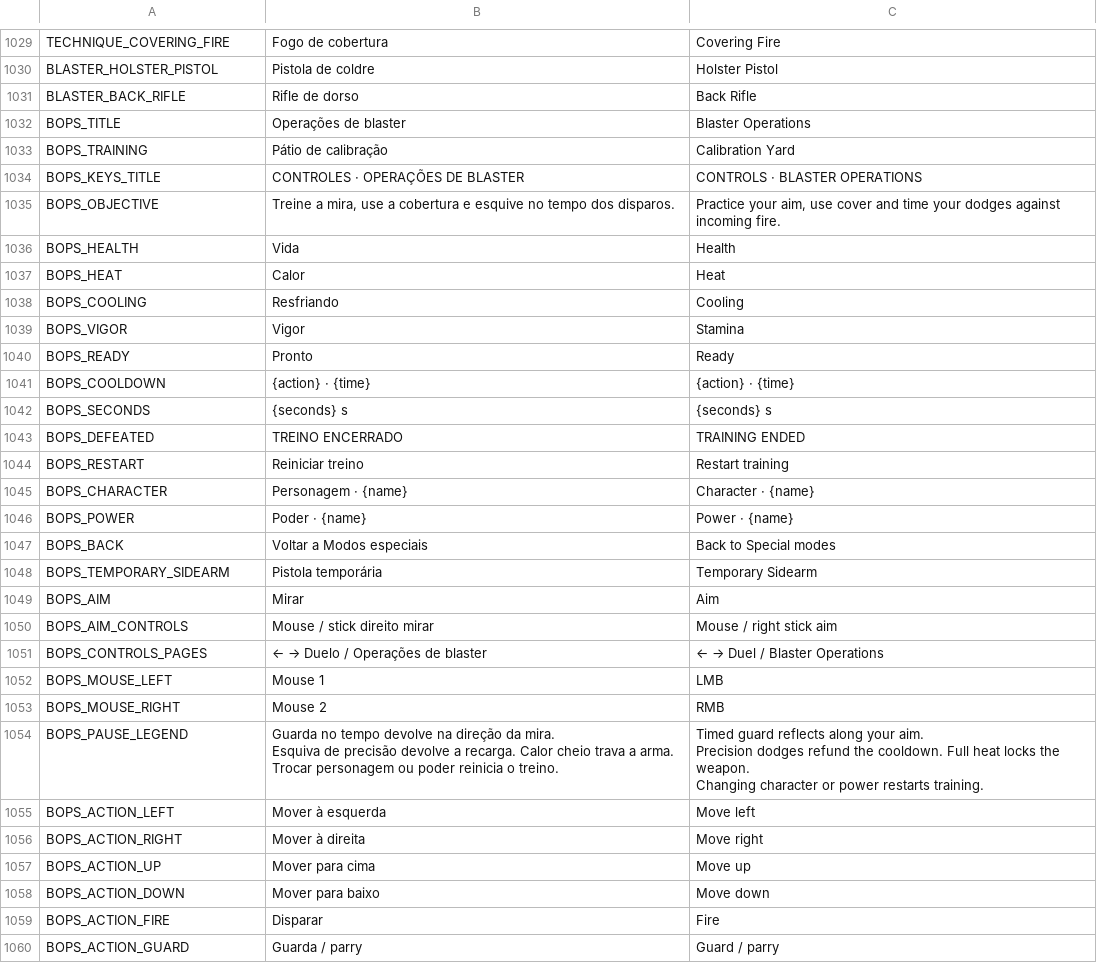
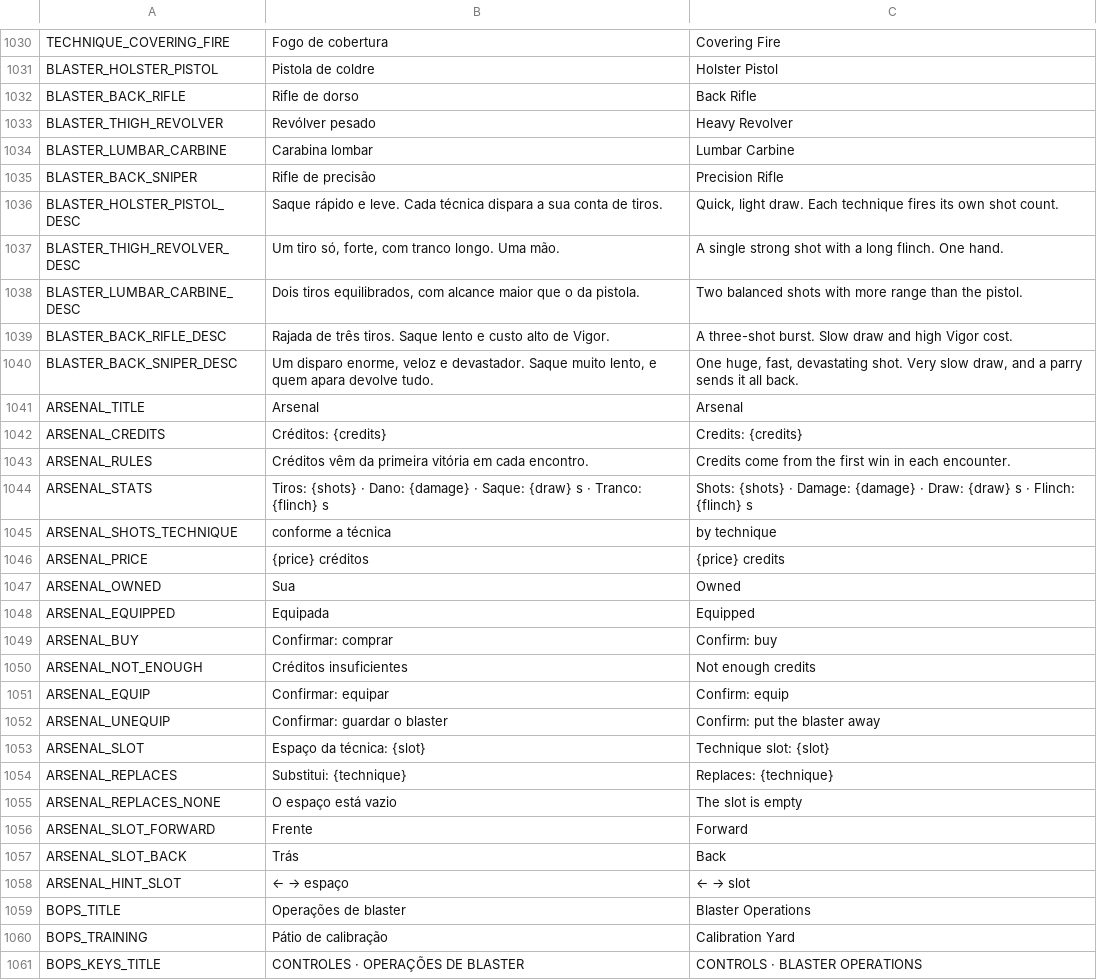
Before and after one commit to nicolasgrotto/duel-of-fates, a CSV file: localization/strings.csv, drawn as a sheet; only a part is shown, gaps mark what is left out; the shorter side is filled out with more unchanged rows; the diff covers the shown part only.

Commit message:
feat(story): add the blaster Arsenal with weapon patterns for any style

```diff
--- a/localization/strings.csv
+++ b/localization/strings.csv
@@ -1057,2 +1058,28 @@ BLASTER_HOLSTER_PISTOL,Pistola de coldre,Holster Pistol
 BLASTER_BACK_RIFLE,Rifle de dorso,Back Rifle
+BLASTER_THIGH_REVOLVER,Revólver pesado,Heavy Revolver
+BLASTER_LUMBAR_CARBINE,Carabina lombar,Lumbar Carbine
+BLASTER_BACK_SNIPER,Rifle de precisão,Precision Rifle
+BLASTER_HOLSTER_PISTOL_DESC,Saque rápido e leve. Cada técnica dispara a sua conta de tiros.,"Quick, light draw. Each technique fires its own shot count."
+BLASTER_THIGH_REVOLVER_DESC,"Um tiro só, forte, com tranco longo. Uma mão.",A single strong shot with a long flinch. One hand.
+BLASTER_LUMBAR_CARBINE_DESC,"Dois tiros equilibrados, com alcance maior que o da pistola.",Two balanced shots with more range than the pistol.
+BLASTER_BACK_RIFLE_DESC,Rajada de três tiros. Saque lento e custo alto de Vigor.,A three-shot burst. Slow draw and high Vigor cost.
+BLASTER_BACK_SNIPER_DESC,"Um disparo enorme, veloz e devastador. Saque muito lento, e quem apara devolve tudo.","One huge, fast, devastating shot. Very slow draw, and a parry sends it all back."
+ARSENAL_TITLE,Arsenal,Arsenal
+ARSENAL_CREDITS,Créditos: {credits},Credits: {credits}
+ARSENAL_RULES,Créditos vêm da primeira vitória em cada encontro.,Credits come from the first win in each encounter.
+ARSENAL_STATS,Tiros: {shots} · Dano: {damage} · Saque: {draw} s · Tranco: {flinch} s,Shots: {shots} · Damage: {damage} · Draw: {draw} s · Flinch: {flinch} s
+ARSENAL_SHOTS_TECHNIQUE,conforme a técnica,by technique
+ARSENAL_PRICE,{price} créditos,{price} credits
+ARSENAL_OWNED,Sua,Owned
+ARSENAL_EQUIPPED,Equipada,Equipped
+ARSENAL_BUY,Confirmar: comprar,Confirm: buy
+ARSENAL_NOT_ENOUGH,Créditos insuficientes,Not enough credits
+ARSENAL_EQUIP,Confirmar: equipar,Confirm: equip
+ARSENAL_UNEQUIP,Confirmar: guardar o blaster,Confirm: put the blaster away
+ARSENAL_SLOT,Espaço da técnica: {slot},Technique slot: {slot}
+ARSENAL_REPLACES,Substitui: {technique},Replaces: {technique}
+ARSENAL_REPLACES_NONE,O espaço está vazio,The slot is empty
+ARSENAL_SLOT_FORWARD,Frente,Forward
+ARSENAL_SLOT_BACK,Trás,Back
+ARSENAL_HINT_SLOT,← → espaço,← → slot
 BOPS_TITLE,Operações de blaster,Blaster Operations
```
Also changed, not shown: 1 added row elsewhere in this file, 43 other files.
